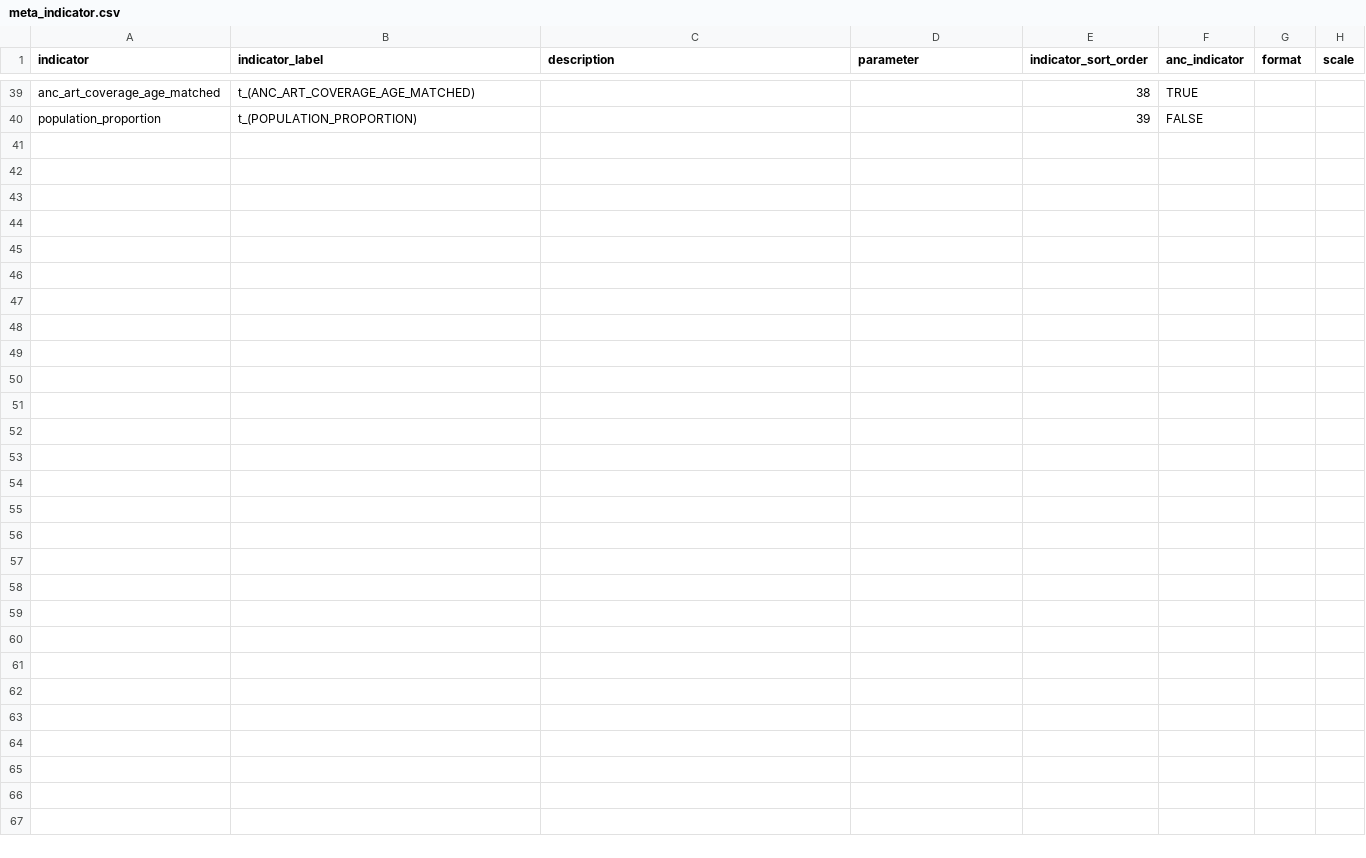
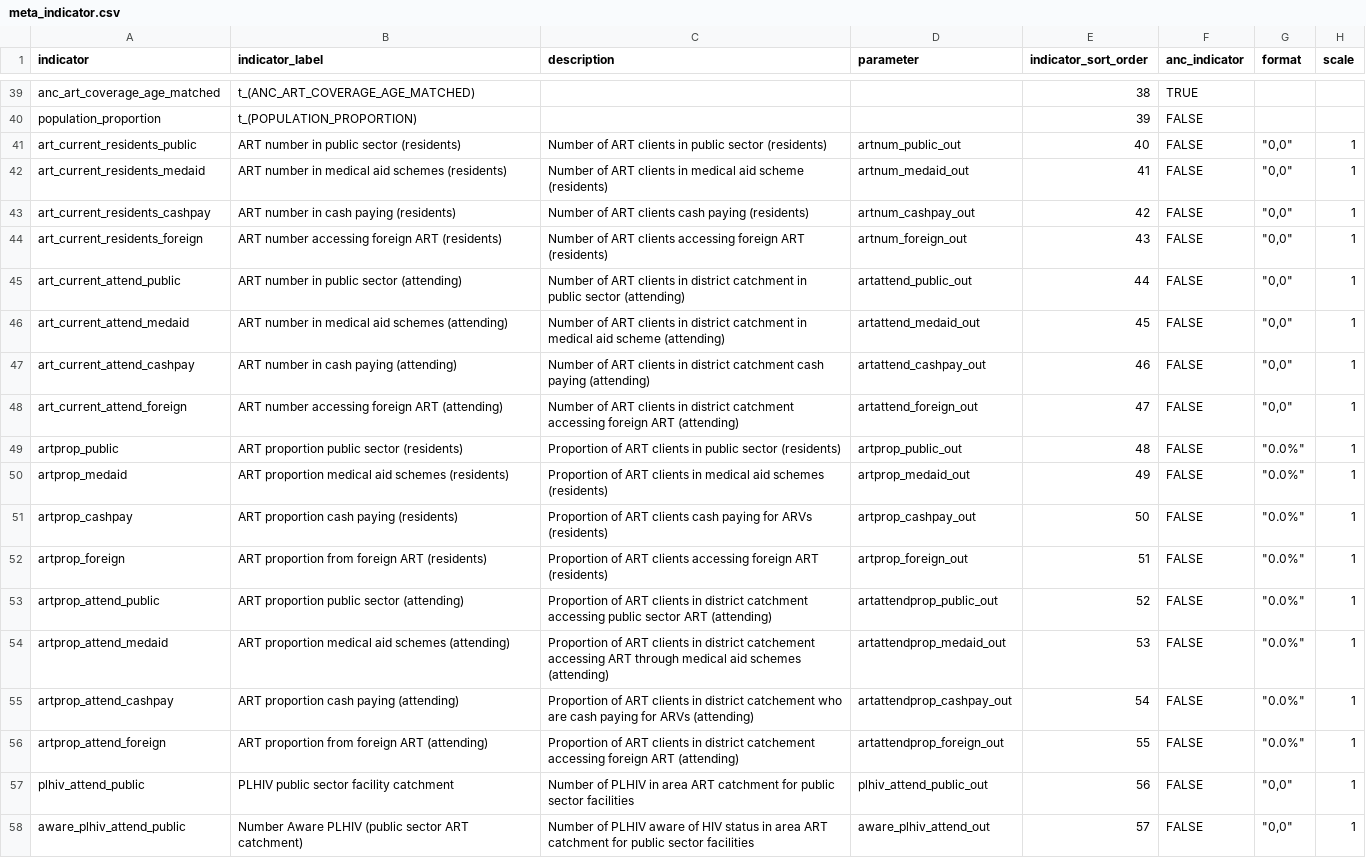
Before and after one commit to mrc-ide/naomi, a CSV file: inst/metadata/meta_indicator.csv, drawn as a sheet; only a part is shown, gaps mark what is left out; the diff covers the shown part only; the diff names each change by its address in the sheet, - before the commit and + after, or states it on an @@ line.

Commit message:
ART results stratified by ART sector (public, medical aid, cashpay, foreign)

```diff
--- a/inst/metadata/meta_indicator.csv
+++ b/inst/metadata/meta_indicator.csv
+row 41: art_current_residents_public | ART number in public sector (residents) | Number of ART clients in public sector (residents) | artnum_public_out | 40 | FALSE | "0,0" | 1
+row 42: art_current_residents_medaid | ART number in medical aid schemes (residents) | Number of ART clients in medical aid scheme (residents) | artnum_medaid_out | 41 | FALSE | "0,0" | 1
+row 43: art_current_residents_cashpay | ART number in cash paying (residents) | Number of ART clients cash paying (residents) | artnum_cashpay_out | 42 | FALSE | "0,0" | 1
+row 44: art_current_residents_foreign | ART number accessing foreign ART (residents) | Number of ART clients accessing foreign ART (residents) | artnum_foreign_out | 43 | FALSE | "0,0" | 1
+row 45: art_current_attend_public | ART number in public sector (attending) | Number of ART clients in district catchment in public sector (attending) | artattend_public_out | 44 | FALSE | "0,0" | 1
+row 46: art_current_attend_medaid | ART number in medical aid schemes (attending) | Number of ART clients in district catchment in medical aid scheme (attending) | artattend_medaid_out | 45 | FALSE | "0,0" | 1
+row 47: art_current_attend_cashpay | ART number in cash paying (attending) | Number of ART clients in district catchment cash paying (attending) | artattend_cashpay_out | 46 | FALSE | "0,0" | 1
+row 48: art_current_attend_foreign | ART number accessing foreign ART (attending) | Number of ART clients in district catchment accessing foreign ART (attending) | artattend_foreign_out | 47 | FALSE | "0,0" | 1
+row 49: artprop_public | ART proportion public sector (residents) | Proportion of ART clients in public sector (residents) | artprop_public_out | 48 | FALSE | "0.0%" | 1
+row 50: artprop_medaid | ART proportion medical aid schemes (residents) | Proportion of ART clients in medical aid schemes (residents) | artprop_medaid_out | 49 | FALSE | "0.0%" | 1
+row 51: artprop_cashpay | ART proportion cash paying (residents) | Proportion of ART clients cash paying for ARVs (residents) | artprop_cashpay_out | 50 | FALSE | "0.0%" | 1
+row 52: artprop_foreign | ART proportion from foreign ART (residents) | Proportion of ART clients accessing foreign ART (residents) | artprop_foreign_out | 51 | FALSE | "0.0%" | 1
+row 53: artprop_attend_public | ART proportion public sector (attending) | Proportion of ART clients in district catchment accessing public sector ART (attending) | artattendprop_public_out | 52 | FALSE | "0.0%" | 1
+row 54: artprop_attend_medaid | ART proportion medical aid schemes (attending) | Proportion of ART clients in district catchement accessing ART through medical aid schemes (attending) | artattendprop_medaid_out | 53 | FALSE | "0.0%" | 1
+row 55: artprop_attend_cashpay | ART proportion cash paying (attending) | Proportion of ART clients in district catchement who are cash paying for ARVs (attending) | artattendprop_cashpay_out | 54 | FALSE | "0.0%" | 1
+row 56: artprop_attend_foreign | ART proportion from foreign ART (attending) | Proportion of ART clients in district catchement accessing foreign ART (attending) | artattendprop_foreign_out | 55 | FALSE | "0.0%" | 1
+row 57: plhiv_attend_public | PLHIV public sector facility catchment | Number of PLHIV in area ART catchment for public sector facilities | plhiv_attend_public_out | 56 | FALSE | "0,0" | 1
+row 58: aware_plhiv_attend_public | Number Aware PLHIV (public sector ART catchment) | Number of PLHIV aware of HIV status in area ART catchment for public sector facilities | aware_plhiv_attend_out | 57 | FALSE | "0,0" | 1
```
Also changed, not shown: 54 edited cells elsewhere in this file, 8 other files.
